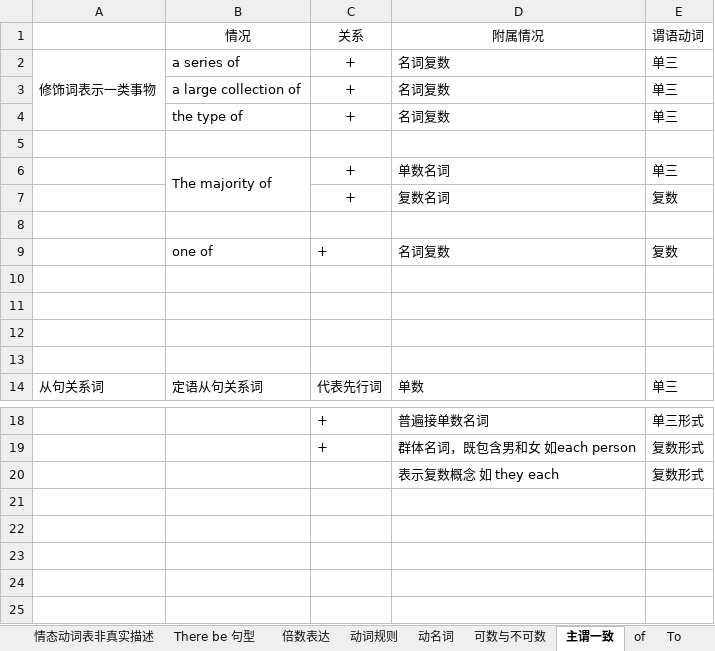
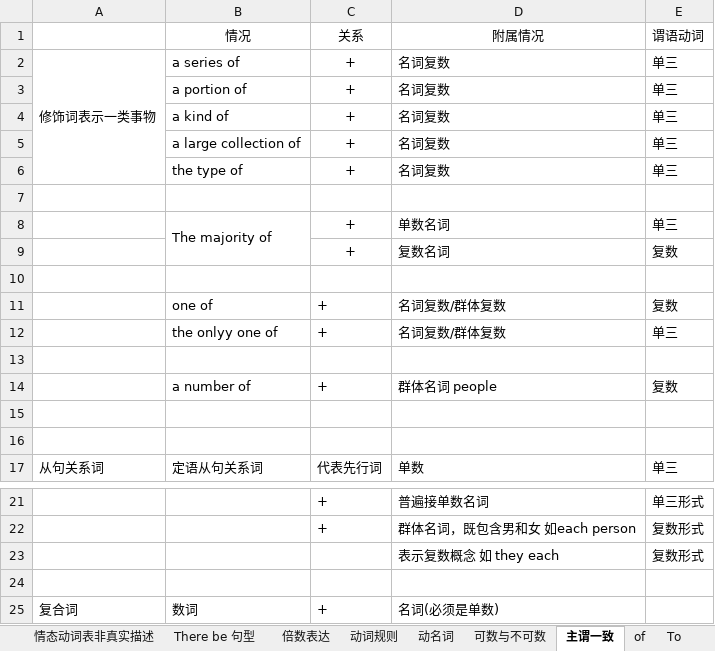
Before and after one commit to RichieRuanGH/EnglishSummary, an Excel workbook: 语法总结.xlsx, sheet 主谓一致, drawn as a sheet; only a part is shown, gaps mark what is left out; values as stored, in another font and other column widths than the file's, no borders; addresses are those after the commit; the diff names each change by its address in the sheet, - before the commit and + after, or states it on an @@ line.

```diff
--- a/语法总结.xlsx (sheet 主谓一致)
+++ b/语法总结.xlsx (sheet 主谓一致)
+row 3:  | a portion of | + | 名词复数 | 单三
+row 4:  | a kind of | + | 名词复数 | 单三
-D11 (附属情况): 名词复数
+D11 (附属情况): 名词复数/群体复数
+row 12:  | the onlyy one of | + | 名词复数/群体复数 | 单三
-row 14: (empty)
+row 14:  | a number of | + | 群体名词 people | 复数
+row 24: (empty)
+row 25: 复合词 | 数词 | + | 名词(必须是单数)
```
Also changed, not shown: sheet 固定搭配词组, sheet 词汇解析, sheet 动名词, sheet of, sheet 情态动词表非真实描述, sheet 句子联合的方式, 1 more sheet, 单词纠正.xlsx.
